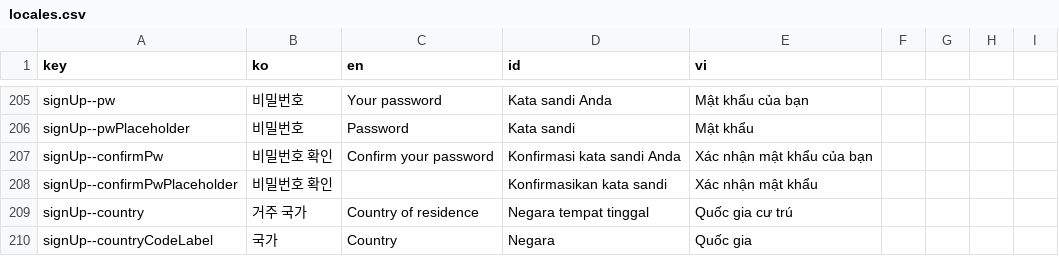
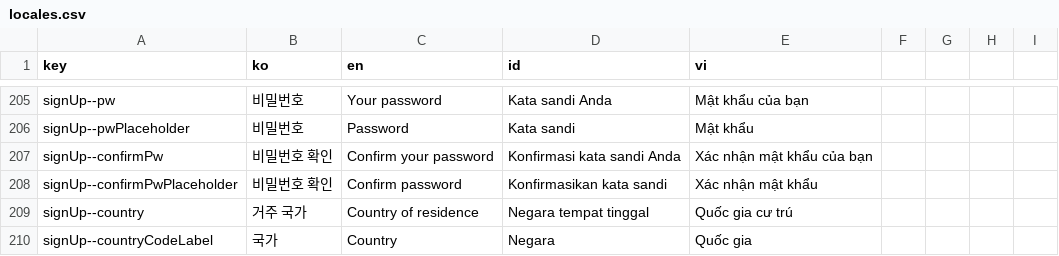
Before and after one commit to ybon1107/song-e-pay, a CSV file: frontend/src/locales/csv/locales.csv, drawn as a sheet; only a part is shown, gaps mark what is left out.

Commit message:
update: signUp--confirmPwPlaceholder 영어 값 빠진 부분 추가

```diff
--- a/frontend/src/locales/csv/locales.csv
+++ b/frontend/src/locales/csv/locales.csv
@@ -399,3 +399,3 @@ signUp--pwPlaceholder,비밀번호,Password,Kata sandi,Mật khẩu
 signUp--confirmPw,비밀번호 확인,Confirm your password,Konfirmasi kata sandi Anda,Xác nhận mật khẩu của bạn
-signUp--confirmPwPlaceholder,비밀번호 확인,,Konfirmasikan kata sandi,Xác nhận mật khẩu
+signUp--confirmPwPlaceholder,비밀번호 확인,Confirm password,Konfirmasikan kata sandi,Xác nhận mật khẩu
 signUp--country,거주 국가,Country of residence,Negara tempat tinggal,Quốc gia cư trú
```
